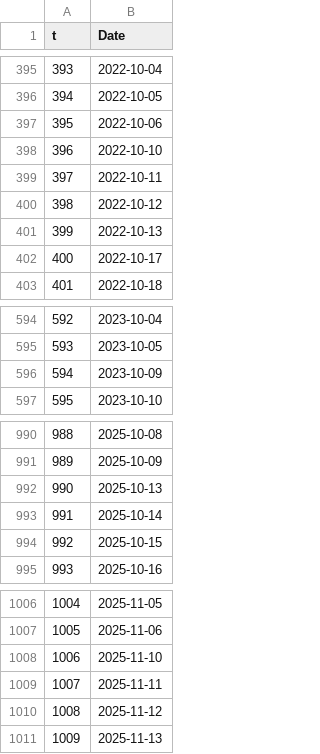
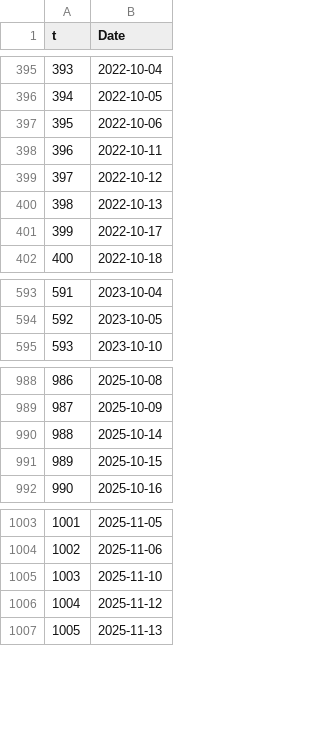
Before and after one commit to sosomeet/DC_and_meterials_2, a CSV file: 05_TVP_VAR/result/tvpvar_effective_dates.csv, drawn as a sheet; only a part is shown, gaps mark what is left out; removed rows and columns are numbered as before the commit, all else as after; the diff names each change by its address in the sheet, - before the commit and + after, or states it on an @@ line.

```diff
--- a/05_TVP_VAR/result/tvpvar_effective_dates.csv
+++ b/05_TVP_VAR/result/tvpvar_effective_dates.csv
-row 398: 396 | 2022-10-10
@@ column A (t) renumbered from row 398 down @@
-row 596: 594 | 2023-10-09
-row 992: 990 | 2025-10-13
-row 1009: 1007 | 2025-11-11
```
Also changed, not shown: 05_TVP_VAR/result/tvpvar_diag_summary.csv, 5 other files.
